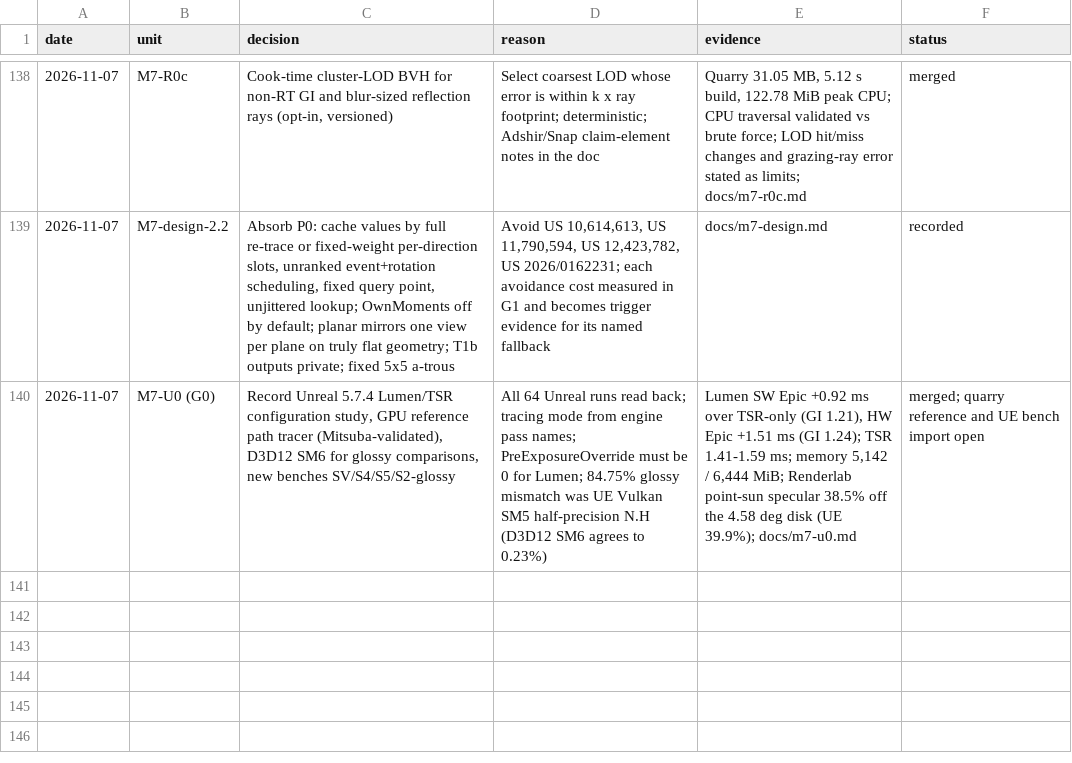
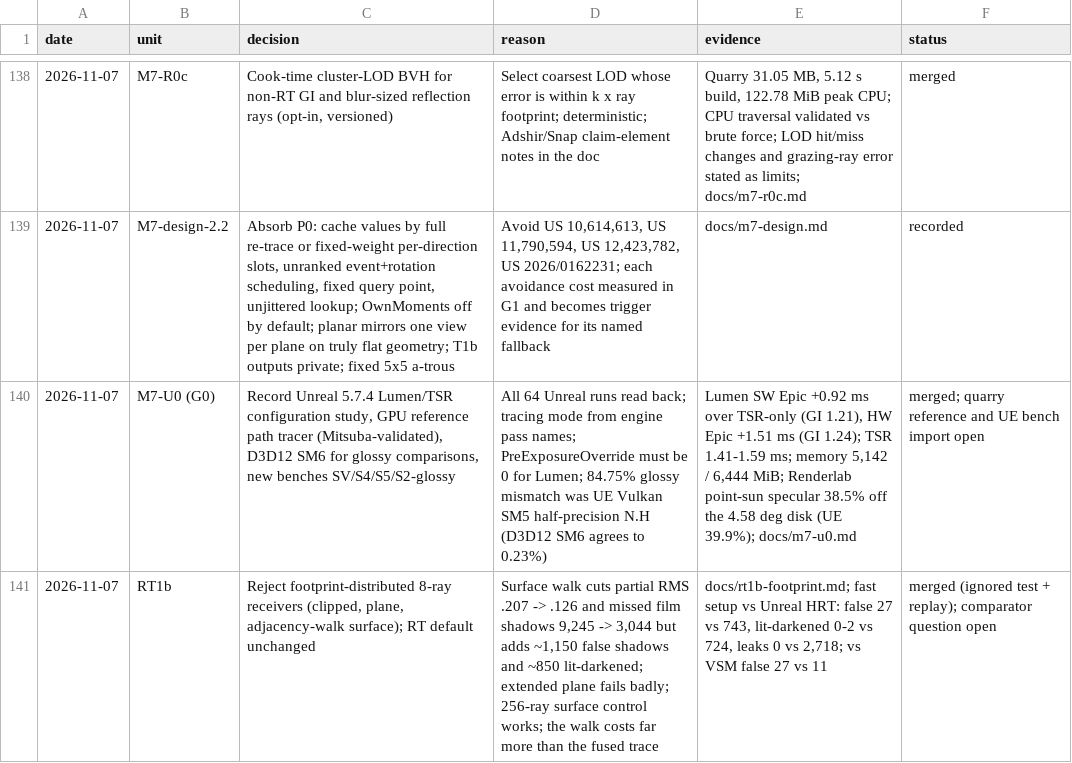
Before and after one commit to Ara-Engine/renderlab, a TSV file: docs/milestones-5-6-decisions.tsv, drawn as a sheet; only a part is shown, gaps mark what is left out; the diff names each change by its address in the sheet, - before the commit and + after, or states it on an @@ line.

Commit message:
Record RT1b result

```diff
--- a/docs/milestones-5-6-decisions.tsv
+++ b/docs/milestones-5-6-decisions.tsv
+row 141: 2026-11-07 | RT1b | Reject footprint-distributed 8-ray receivers (clipped, plane, adjacency-walk surface); RT default unchanged | Surface walk cuts partial RMS .207 -> .126 and missed film shadows 9,245 -> 3,044 but adds ~1,150 false shadows and ~850 lit-darkened; extended plane fails badly; 256-ray surface control works; the walk costs far more than the fused trace | docs/rt1b-footprint.md; fast setup vs Unreal HRT: false 27 vs 743, lit-darkened 0-2 vs 724, leaks 0 vs 2,718; vs VSM false 27 vs 11 | merged (ignored test + replay); comparator question open
```
